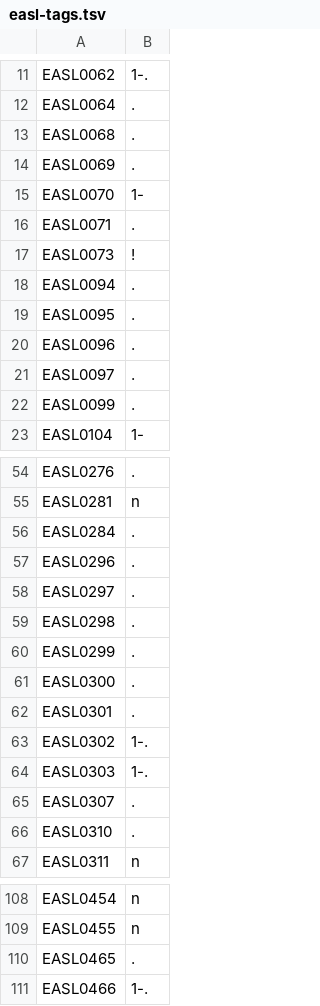
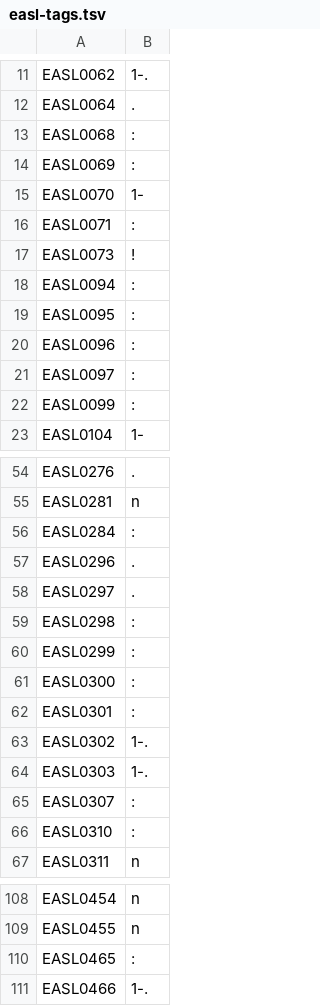
Before and after one commit to stinney/easl, a TSV file: 00raw/easl-tags.tsv, drawn as a sheet; only a part is shown, gaps mark what is left out; the diff covers the shown part only.

```diff
--- a/00raw/easl-tags.tsv
+++ b/00raw/easl-tags.tsv
@@ -12,12 +12,12 @@ EASL0062	1-.
 EASL0064	.
-EASL0068	.
-EASL0069	.
+EASL0068	:
+EASL0069	:
 EASL0070	1-
-EASL0071	.
+EASL0071	:
 EASL0073	!
-EASL0094	.
-EASL0095	.
-EASL0096	.
-EASL0097	.
-EASL0099	.
+EASL0094	:
+EASL0095	:
+EASL0096	:
+EASL0097	:
+EASL0099	:
 EASL0104	1-
@@ -55,13 +55,13 @@ EASL0276	.
 EASL0281	n
-EASL0284	.
+EASL0284	:
 EASL0296	.
 EASL0297	.
-EASL0298	.
-EASL0299	.
-EASL0300	.
-EASL0301	.
+EASL0298	:
+EASL0299	:
+EASL0300	:
+EASL0301	:
 EASL0302	1-.
 EASL0303	1-.
-EASL0307	.
-EASL0310	.
+EASL0307	:
+EASL0310	:
 EASL0311	n
@@ -109,3 +109,3 @@ EASL0454	n
 EASL0455	n
-EASL0465	.
+EASL0465	:
 EASL0466	1-.
```
Also changed, not shown: 24 edited cells elsewhere in this file, 00etc/easl-tags.tsv, 7 other files.
